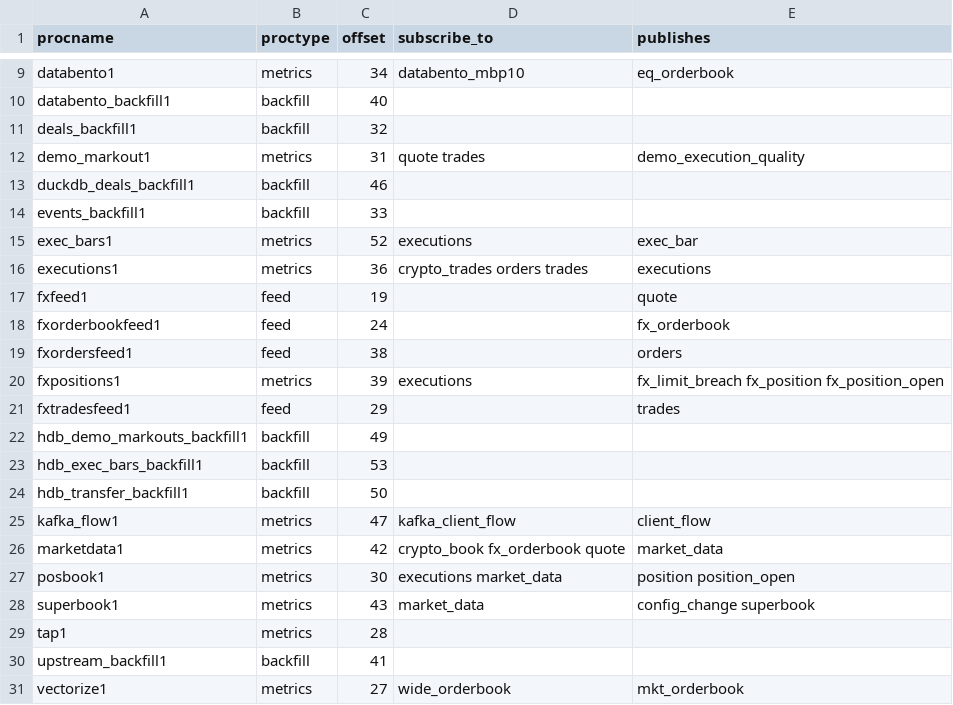
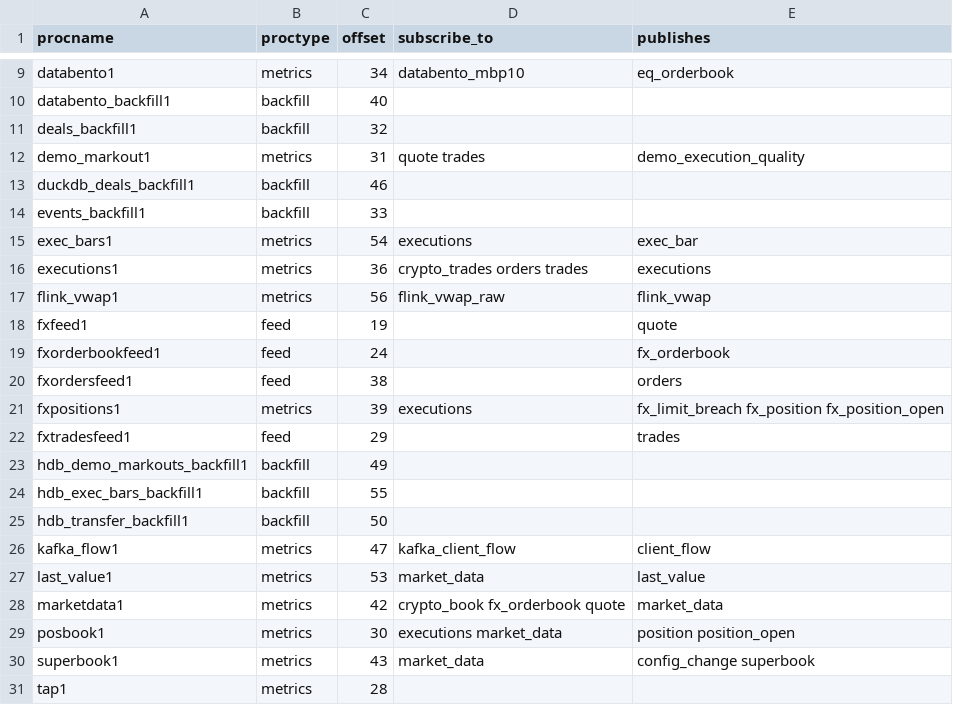
Before and after one commit to kwojdalski/uqf, a CSV file: docs/reference/surfaces/current/processes.csv, drawn as a sheet; only a part is shown, gaps mark what is left out; the shorter side is filled out with more unchanged rows.

```diff
--- a/docs/reference/surfaces/current/processes.csv
+++ b/docs/reference/surfaces/current/processes.csv
@@ -14,4 +14,5 @@ duckdb_deals_backfill1,backfill,46,,
 events_backfill1,backfill,33,,
-exec_bars1,metrics,52,executions,exec_bar
+exec_bars1,metrics,54,executions,exec_bar
 executions1,metrics,36,crypto_trades orders trades,executions
+flink_vwap1,metrics,56,flink_vwap_raw,flink_vwap
 fxfeed1,feed,19,,quote
@@ -22,5 +23,6 @@ fxtradesfeed1,feed,29,,trades
 hdb_demo_markouts_backfill1,backfill,49,,
-hdb_exec_bars_backfill1,backfill,53,,
+hdb_exec_bars_backfill1,backfill,55,,
 hdb_transfer_backfill1,backfill,50,,
 kafka_flow1,metrics,47,kafka_client_flow,client_flow
+last_value1,metrics,53,market_data,last_value
 marketdata1,metrics,42,crypto_book fx_orderbook quote,market_data
```
Also changed, not shown: docs/reference/surfaces/current/functions.csv, docs/reference/surfaces/current/table_columns.csv, 26 other files.
